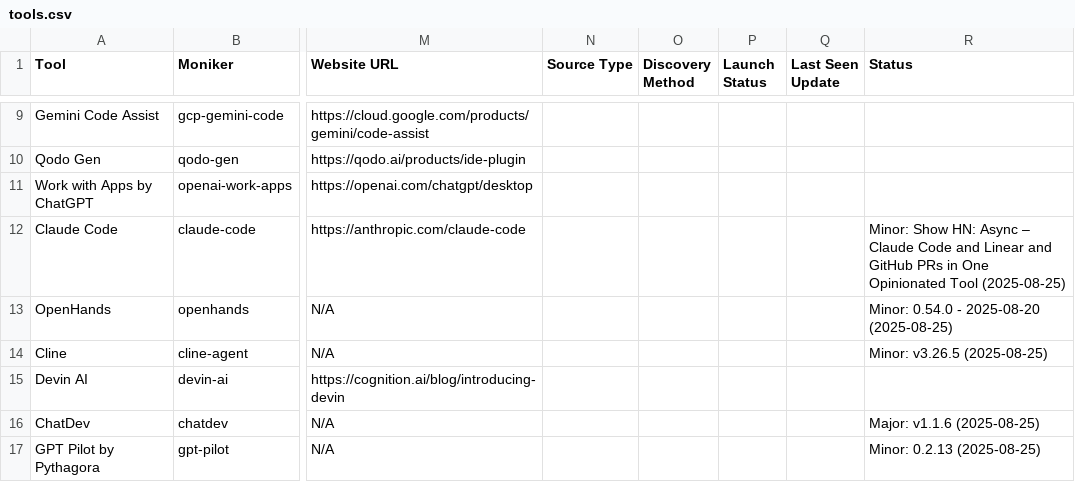
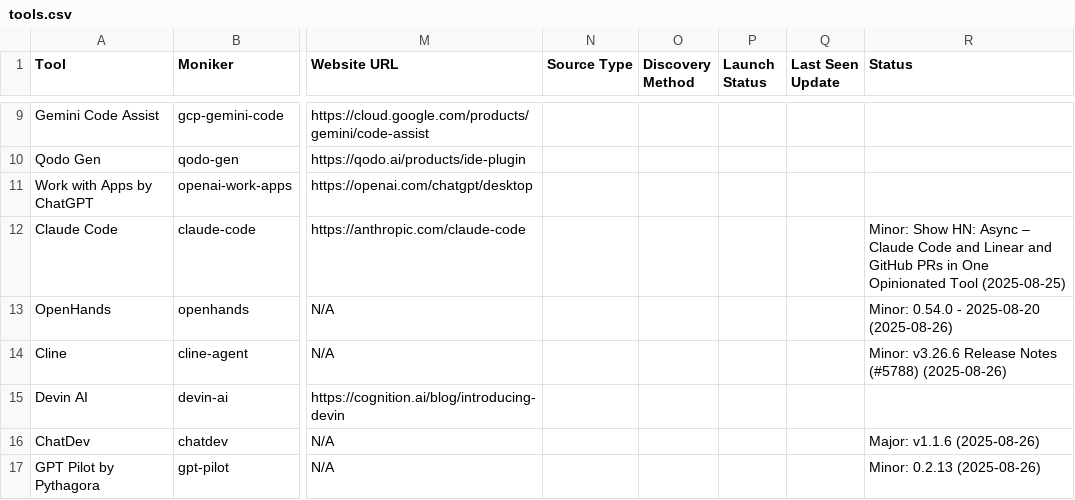
Before and after one commit to uberpu-ntiva/prindle-sprick-ai, a CSV file: data/tools.csv, drawn as a sheet; only a part is shown, gaps mark what is left out; the diff covers the shown part only; the diff names each change by its address in the sheet, - before the commit and + after, or states it on an @@ line.

```diff
--- a/data/tools.csv
+++ b/data/tools.csv
-R13 (Status): Minor: 0.54.0 - 2025-08-20 (2025-08-25)
+R13 (Status): Minor: 0.54.0 - 2025-08-20 (2025-08-26)
-R14 (Status): Minor: v3.26.5 (2025-08-25)
+R14 (Status): Minor: v3.26.6 Release Notes (#5788) (2025-08-26)
-R16 (Status): Major: v1.1.6 (2025-08-25)
+R16 (Status): Major: v1.1.6 (2025-08-26)
-R17 (Status): Minor: 0.2.13 (2025-08-25)
+R17 (Status): Minor: 0.2.13 (2025-08-26)
```
Also changed, not shown: 1 added row and 5 edited cells elsewhere in this file, 10 other files.
